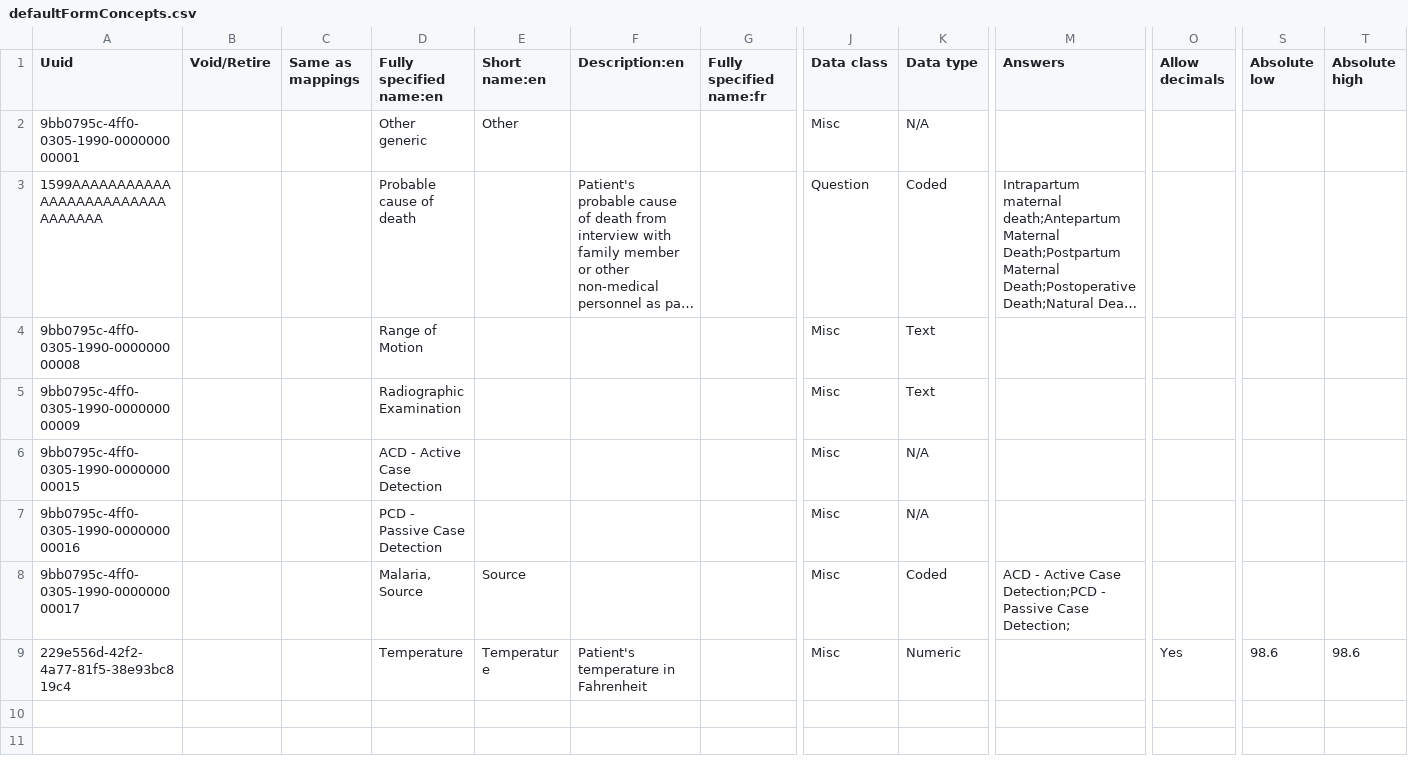
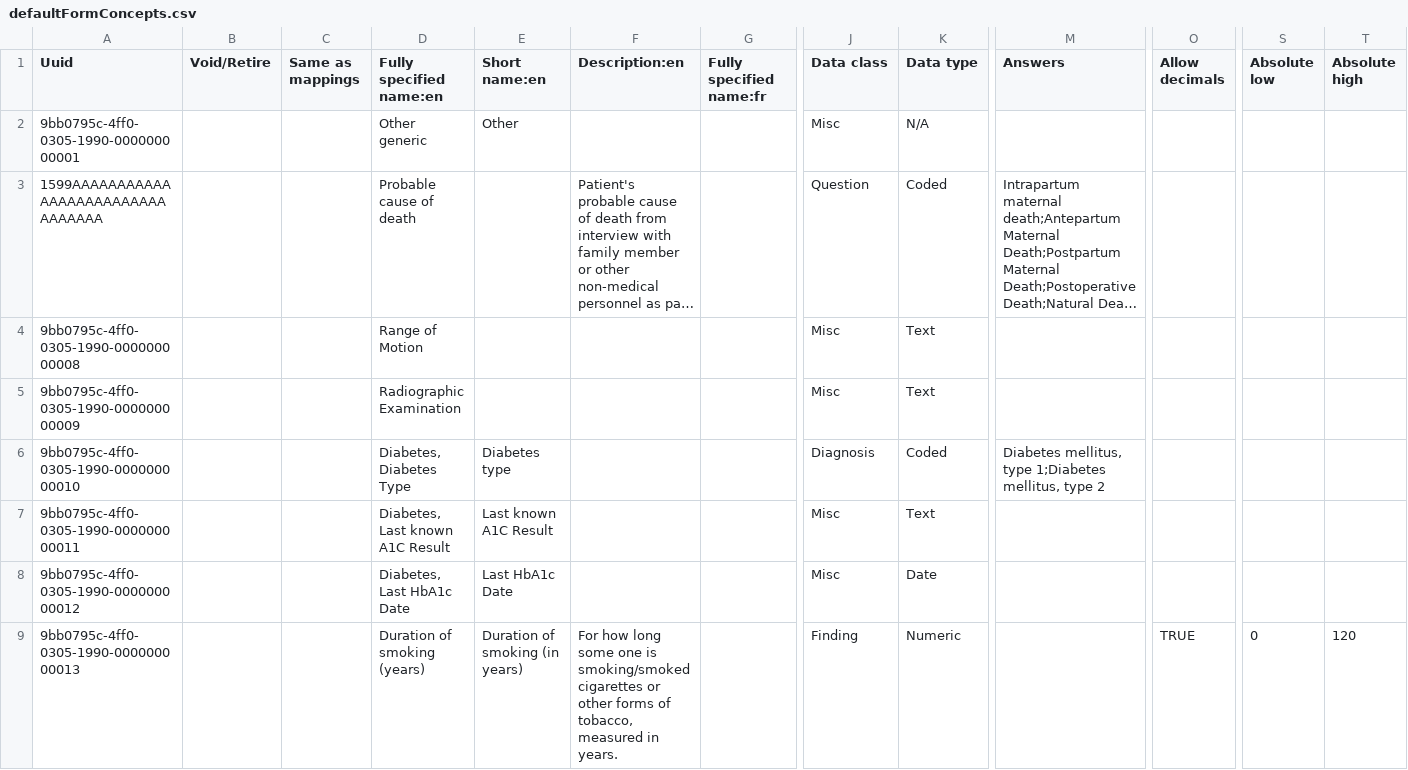
Before and after one commit to Bahmni/clinic-config, a CSV file: masterdata/configuration/concepts/defaultFormConcepts.csv, drawn as a sheet; only a part is shown, gaps mark what is left out; the shorter side is filled out with more unchanged rows; long unchanged cells end in …; rows hold the shown columns only; the diff covers the shown part only; the diff names each change by its address in the sheet, - before the commit and + after, or states it on an @@ line.

Commit message:
BAH-1739 | Adding Diabetis Intake Form

```diff
--- a/masterdata/configuration/concepts/defaultFormConcepts.csv
+++ b/masterdata/configuration/concepts/defaultFormConcepts.csv
+row 6: 9bb0795c-4ff0-0305-1990-000000000010 |  |  | Diabetes, Diabetes Type | Diabetes type |  |  | Diagnosis | Coded | Diabetes mellitus, type 1;Diabetes mellitus, type 2
+row 7: 9bb0795c-4ff0-0305-1990-000000000011 |  |  | Diabetes, Last known A1C Result | Last known A1C Result |  |  | Misc | Text
+row 8: 9bb0795c-4ff0-0305-1990-000000000012 |  |  | Diabetes, Last HbA1c Date | Last HbA1c Date |  |  | Misc | Date
+row 9: 9bb0795c-4ff0-0305-1990-000000000013 |  |  | Duration of smoking (years) | Duration of smoking (in years) | For how long some one is smoking/smoked cigarettes or other forms of tobacco, measured in years. |  | Finding | Numeric |  | TRUE | 0 | 120
```
Also changed, not shown: 3 added rows elsewhere in this file, 2 other files.
